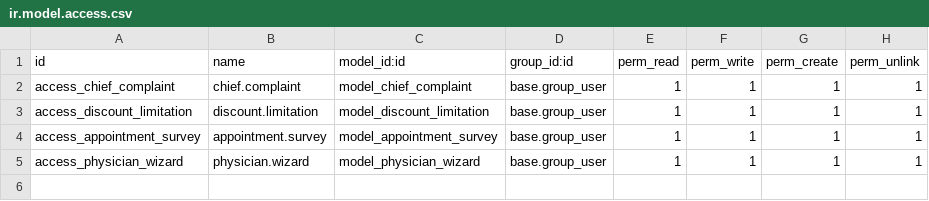
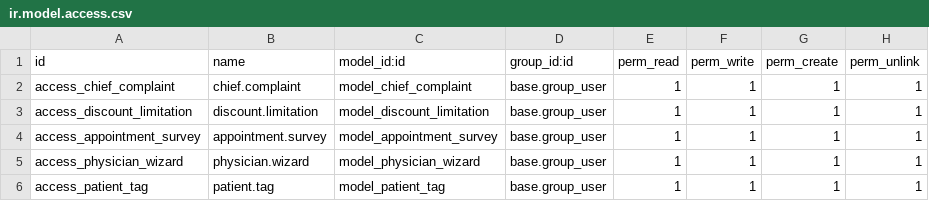
Before and after one commit to mkaffas/capitaldentalclinic, a CSV file: clinic_req/security/ir.model.access.csv, drawn as a sheet.

```diff
--- a/clinic_req/security/ir.model.access.csv
+++ b/clinic_req/security/ir.model.access.csv
@@ -5 +5,2 @@ access_appointment_survey,appointment.survey,model_appointment_survey,base.group
 access_physician_wizard,physician.wizard,model_physician_wizard,base.group_user,1,1,1,1
+access_patient_tag,patient.tag,model_patient_tag,base.group_user,1,1,1,1
```
Also changed, not shown: 2 other files.
